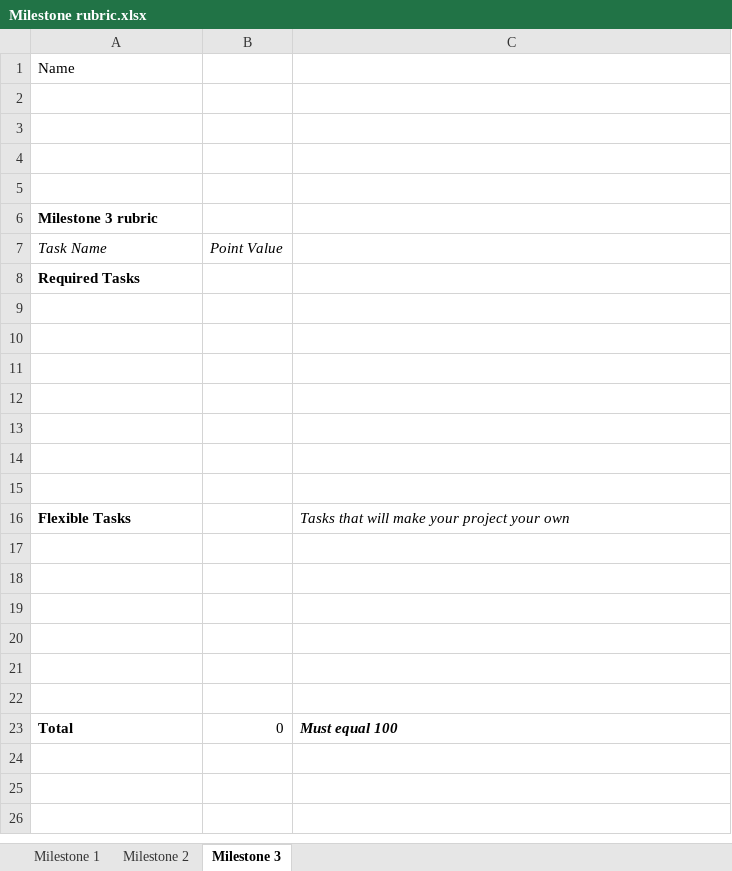
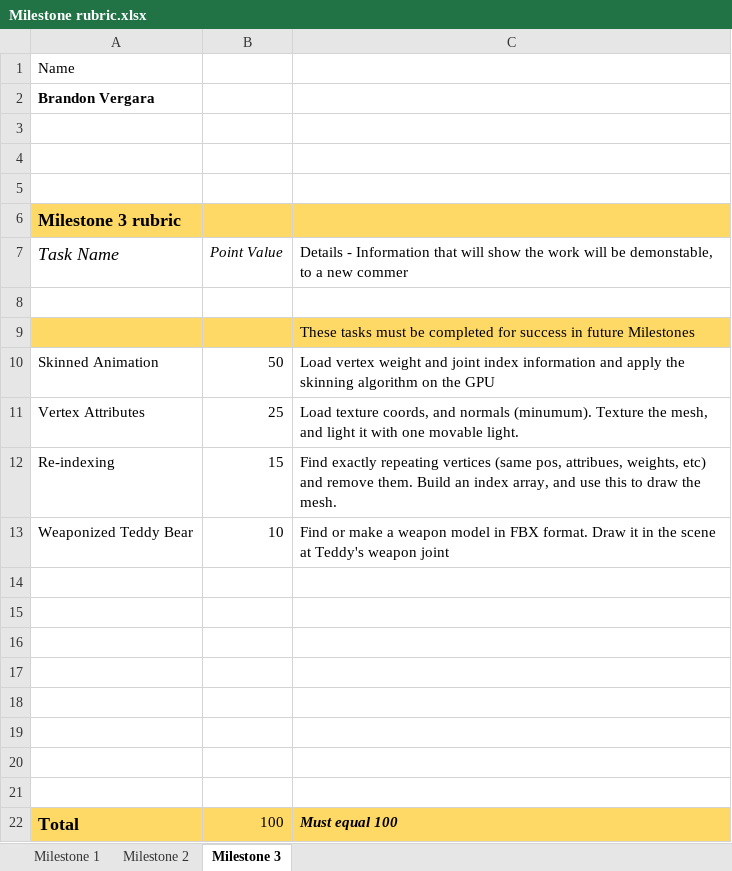
Before and after one commit to popodopolis1/Dev5, an Excel workbook: Milestone rubric.xlsx, sheet Milestone 3, drawn as a sheet; values as stored, in another font and other column widths than the file's, no borders; removed rows and columns are numbered as before the commit, all else as after; the diff names each change by its address in the sheet, - before the commit and + after, or states it on an @@ line.

Commit message:
Updated Rubric to incorporate all milestones

```diff
--- a/Milestone rubric.xlsx (sheet Milestone 3)
+++ b/Milestone rubric.xlsx (sheet Milestone 3)
-A2: (empty)
+A2: Brandon Vergara
-A6:C6 fill: none
+A6:C6 fill: #FFD966
@@ A6:A7 text size: larger @@
-C7: (empty)
+C7: Details - Information that will show the work will be demonstable, to a new commer
-A8: Required Tasks
+A8: (empty)
+row 9:  |  | These tasks must be completed for success in future Milestones
+row 10: Skinned Animation | 50 | Load vertex weight and joint index information and apply the skinning algorithm on the GPU
+row 11: Vertex Attributes | 25 | Load texture coords, and normals (minumum). Texture the mesh, and light it with one movable light.
+row 12: Re-indexing | 15 | Find exactly repeating vertices (same pos, attribues, weights, etc) and remove them. Build an index array, and use this to draw the mesh.
+row 13: Weaponized Teddy Bear | 10 | Find or make a weapon model in FBX format. Draw it in the scene at Teddy's weapon joint
-row 16: Flexible Tasks |  | Tasks that will make your project your own
-row 18: (empty)
-row 19: (empty)
-row 20: (empty)
-row 21: (empty)
-row 22: (empty)
-A22:C22 fill: none
+A22:C22 fill: #FFD966
@@ A22 text size: larger @@
-B22: 0
+B22: 100
```
Also changed, not shown: sheet Milestone 2, charts or pictures.
